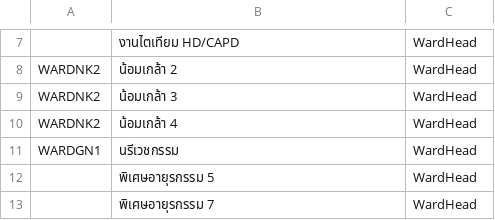
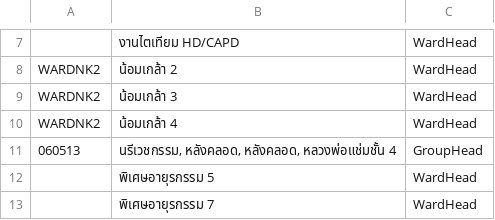
Before and after one commit to onanongt131/--2569, a CSV file: permissions.csv, drawn as a sheet; only a part is shown, gaps mark what is left out; removed rows and columns are numbered as before the commit, all else as after; the diff names each change by its address in the sheet, - before the commit and + after, or states it on an @@ line.

Commit message:
Update permissions.csv

```diff
--- a/permissions.csv
+++ b/permissions.csv
-row 11: WARDGN1 | นรีเวชกรรม | WardHead
+row 11: 060513 | นรีเวชกรรม, หลังคลอด, หลังคลอด, หลวงพ่อแช่มชั้น 4 | GroupHead
```
